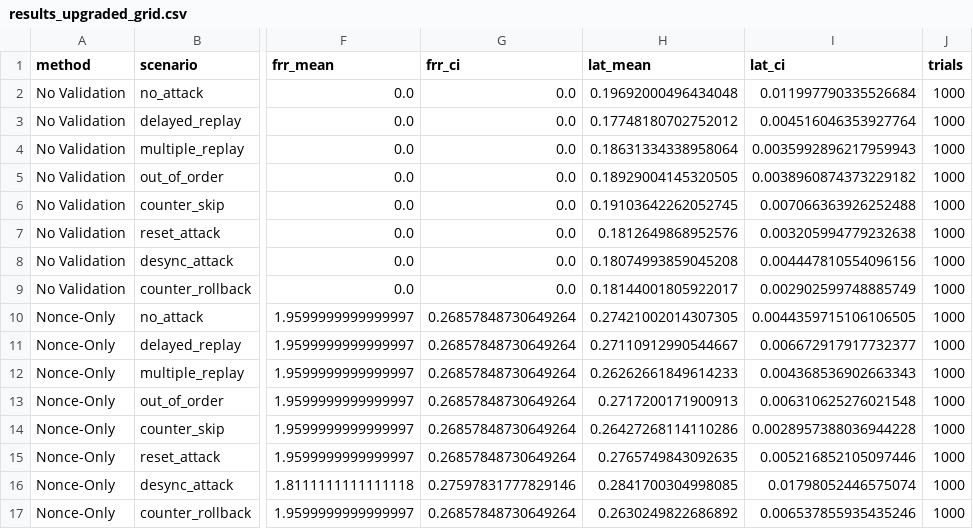
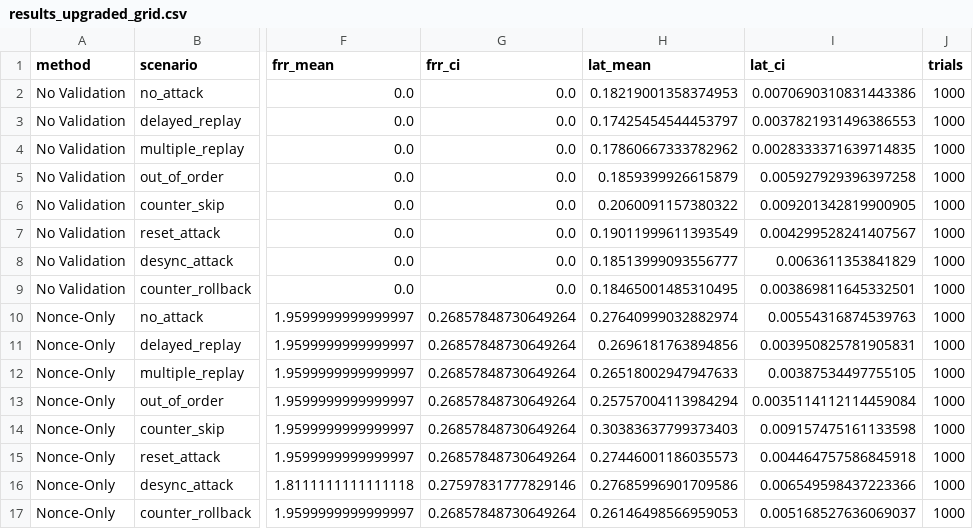
Before and after one commit to KIRONRAJ/Cyber_Project_Version2, a CSV file: results_upgraded_grid.csv, drawn as a sheet; only a part is shown, gaps mark what is left out; the diff covers the shown part only; the diff names each change by its address in the sheet, - before the commit and + after, or states it on an @@ line.

```diff
--- a/results_upgraded_grid.csv
+++ b/results_upgraded_grid.csv
-H2 (lat_mean): 0.19692000496434048
+H2 (lat_mean): 0.18219001358374953
-I2 (lat_ci): 0.011997790335526684
+I2 (lat_ci): 0.0070690310831443386
-H3 (lat_mean): 0.17748180702752012
+H3 (lat_mean): 0.17425454544453797
-I3 (lat_ci): 0.004516046353927764
+I3 (lat_ci): 0.0037821931496386553
-H4 (lat_mean): 0.18631334338958064
+H4 (lat_mean): 0.17860667333782962
-I4 (lat_ci): 0.0035992896217959943
+I4 (lat_ci): 0.0028333371639714835
-H5 (lat_mean): 0.18929004145320505
+H5 (lat_mean): 0.1859399926615879
-I5 (lat_ci): 0.0038960874373229182
+I5 (lat_ci): 0.005927929396397258
-H6 (lat_mean): 0.19103642262052745
+H6 (lat_mean): 0.2060091157380322
-I6 (lat_ci): 0.007066363926252488
+I6 (lat_ci): 0.009201342819900905
-H7 (lat_mean): 0.1812649868952576
+H7 (lat_mean): 0.19011999611393549
-I7 (lat_ci): 0.003205994779232638
+I7 (lat_ci): 0.004299528241407567
-H8 (lat_mean): 0.18074993859045208
+H8 (lat_mean): 0.18513999093556777
-I8 (lat_ci): 0.004447810554096156
+I8 (lat_ci): 0.0063611353841829
-H9 (lat_mean): 0.18144001805922017
+H9 (lat_mean): 0.18465001485310495
-I9 (lat_ci): 0.002902599748885749
+I9 (lat_ci): 0.003869811645332501
-H10 (lat_mean): 0.27421002014307305
+H10 (lat_mean): 0.27640999032882974
-I10 (lat_ci): 0.0044359715106106505
+I10 (lat_ci): 0.00554316874539763
-H11 (lat_mean): 0.27110912990544667
+H11 (lat_mean): 0.2696181763894856
-I11 (lat_ci): 0.006672917917732377
+I11 (lat_ci): 0.003950825781905831
-H12 (lat_mean): 0.26262661849614233
+H12 (lat_mean): 0.26518002947947633
-I12 (lat_ci): 0.004368536902663343
+I12 (lat_ci): 0.00387534497755105
-H13 (lat_mean): 0.2717200171900913
+H13 (lat_mean): 0.25757004113984294
-I13 (lat_ci): 0.006310625276021548
+I13 (lat_ci): 0.0035114112114459084
-H14 (lat_mean): 0.26427268114110286
+H14 (lat_mean): 0.30383637799373403
-I14 (lat_ci): 0.0028957388036944228
+I14 (lat_ci): 0.009157475161133598
-H15 (lat_mean): 0.2765749843092635
+H15 (lat_mean): 0.27446001186035573
-I15 (lat_ci): 0.005216852105097446
+I15 (lat_ci): 0.004464757586845918
-H16 (lat_mean): 0.2841700304998085
+H16 (lat_mean): 0.27685996901709586
-I16 (lat_ci): 0.01798052446575074
+I16 (lat_ci): 0.006549598437223366
-H17 (lat_mean): 0.2630249822686892
+H17 (lat_mean): 0.26146498566959053
-I17 (lat_ci): 0.006537855935435246
+I17 (lat_ci): 0.005168527636069037
```
Also changed, not shown: 32 edited cells elsewhere in this file, 9 other files.
